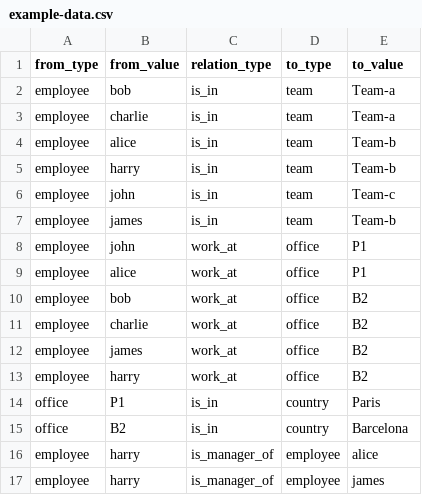
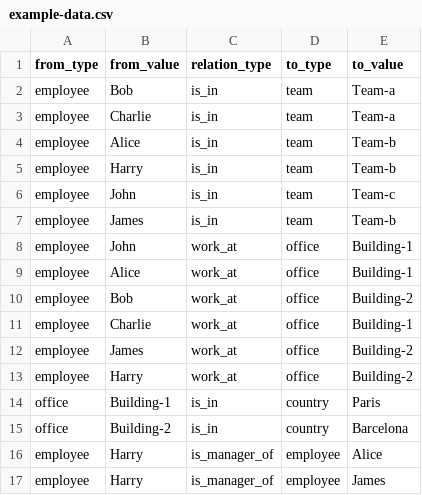
Before and after one commit to clems4ever/go-graphkb, a CSV file: examples/example-data.csv, drawn as a sheet.

Commit message:
Capitalize employee names in example data.

```diff
--- a/examples/example-data.csv
+++ b/examples/example-data.csv
@@ -1,17 +1,17 @@
 from_type,from_value,relation_type,to_type,to_value
-employee,bob,is_in,team,Team-a
-employee,charlie,is_in,team,Team-a
-employee,alice,is_in,team,Team-b
-employee,harry,is_in,team,Team-b
-employee,john,is_in,team,Team-c
-employee,james,is_in,team,Team-b
-employee,john,work_at,office,P1
-employee,alice,work_at,office,P1
-employee,bob,work_at,office,B2
-employee,charlie,work_at,office,B2
-employee,james,work_at,office,B2
-employee,harry,work_at,office,B2
-office,P1,is_in,country,Paris
-office,B2,is_in,country,Barcelona
-employee,harry,is_manager_of,employee,alice
-employee,harry,is_manager_of,employee,james
+employee,Bob,is_in,team,Team-a
+employee,Charlie,is_in,team,Team-a
+employee,Alice,is_in,team,Team-b
+employee,Harry,is_in,team,Team-b
+employee,John,is_in,team,Team-c
+employee,James,is_in,team,Team-b
+employee,John,work_at,office,Building-1
+employee,Alice,work_at,office,Building-1
+employee,Bob,work_at,office,Building-2
+employee,Charlie,work_at,office,Building-1
+employee,James,work_at,office,Building-2
+employee,Harry,work_at,office,Building-2
+office,Building-1,is_in,country,Paris
+office,Building-2,is_in,country,Barcelona
+employee,Harry,is_manager_of,employee,Alice
+employee,Harry,is_manager_of,employee,James
```
